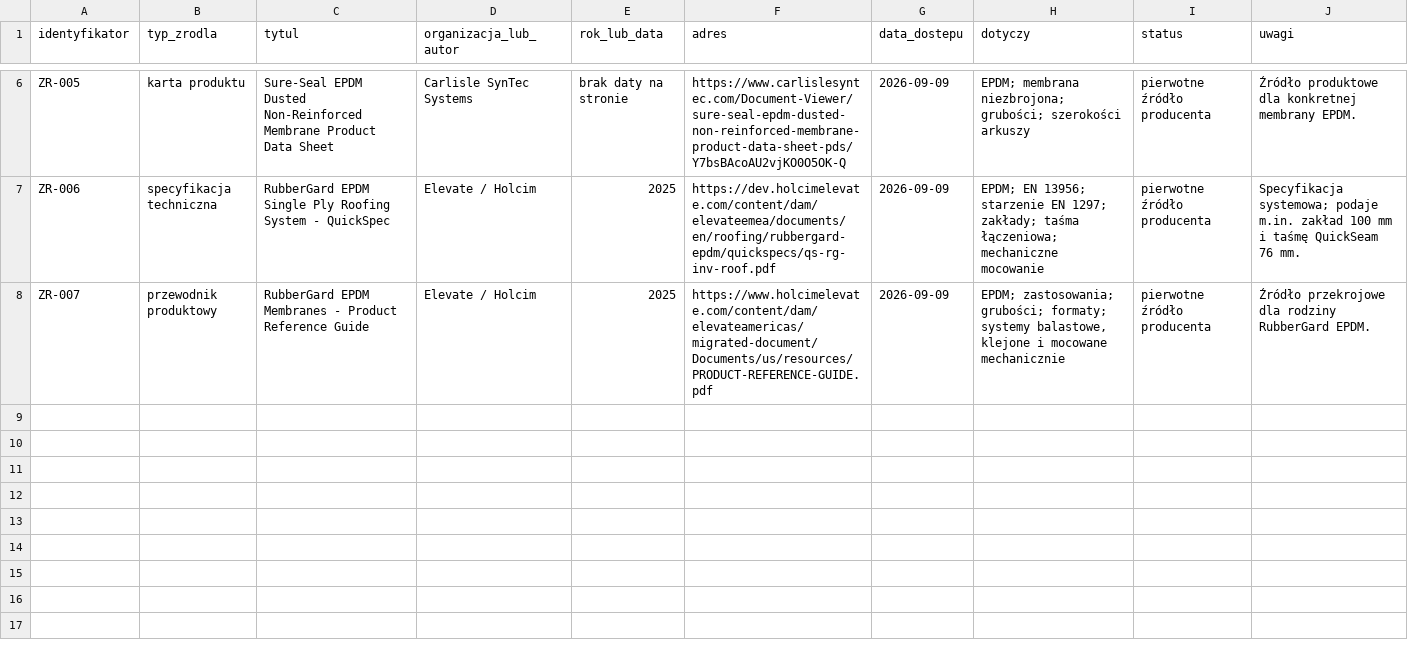
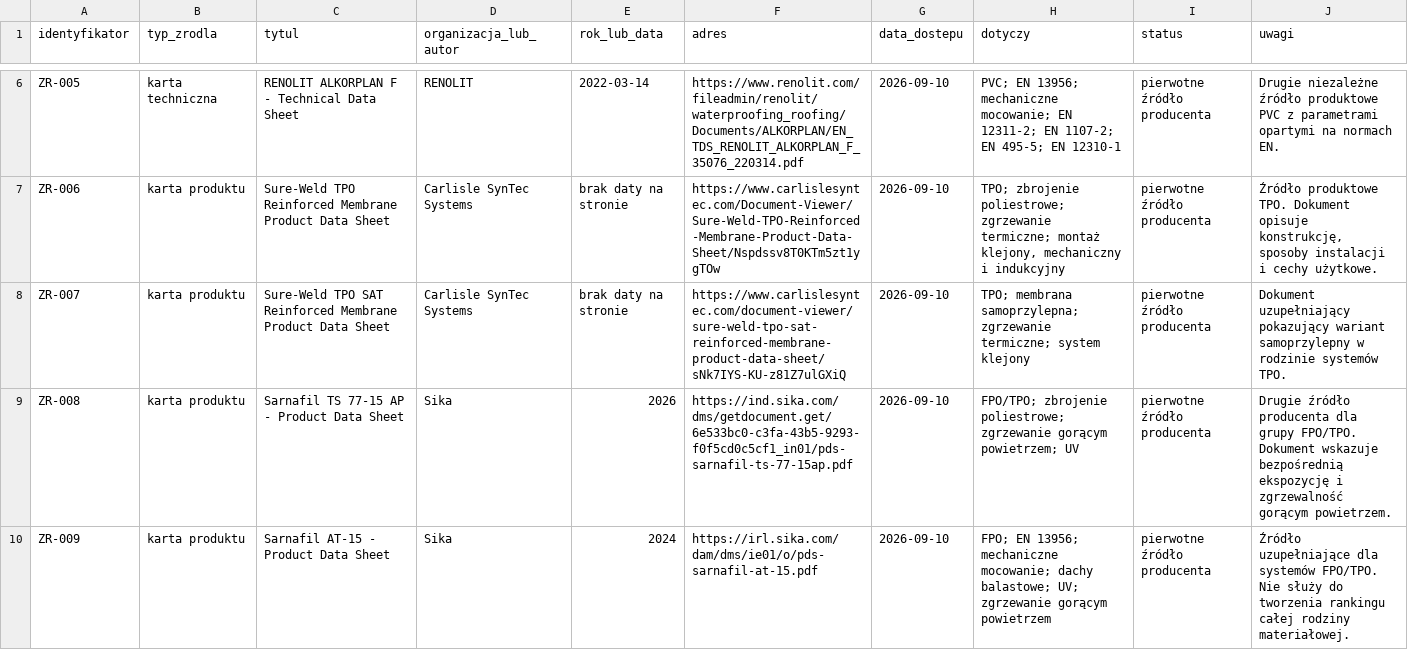
Before and after one commit to maciejpolanowski1976/metodyka-porownawcza-membran-dachowych, a CSV file: dane/zrodla.csv, drawn as a sheet; only a part is shown, gaps mark what is left out; the diff covers the shown part only; the diff names each change by its address in the sheet, - before the commit and + after, or states it on an @@ line.

```diff
--- a/dane/zrodla.csv
+++ b/dane/zrodla.csv
-B6 (typ_zrodla): karta produktu
+B6 (typ_zrodla): karta techniczna
-C6 (tytul): Sure-Seal EPDM Dusted Non-Reinforced Membrane Product Data Sheet
+C6 (tytul): RENOLIT ALKORPLAN F - Technical Data Sheet
-D6 (organizacja_lub_autor): Carlisle SynTec Systems
+D6 (organizacja_lub_autor): RENOLIT
-E6 (rok_lub_data): brak daty na stronie
+E6 (rok_lub_data): 2022-03-14
-F6 (adres): https://www.carlislesyntec.com/Document-Viewer/sure-seal-epdm-dusted-non-reinforced-membrane-product-data-sheet-pds/Y7bsBAcoAU2vjKO0O5OK-Q
+F6 (adres): https://www.renolit.com/fileadmin/renolit/waterproofing_roofing/Documents/ALKORPLAN/EN_TDS_RENOLIT_ALKORPLAN_F_35076_220314.pdf
-G6:G8 (data_dostepu): 2026-09-09
+G6:G8 (data_dostepu): 2026-09-10
-H6 (dotyczy): EPDM; membrana niezbrojona; grubości; szerokości arkuszy
+H6 (dotyczy): PVC; EN 13956; mechaniczne mocowanie; EN 12311-2; EN 1107-2; EN 495-5; EN 12310-1
-J6 (uwagi): Źródło produktowe dla konkretnej membrany EPDM.
+J6 (uwagi): Drugie niezależne źródło produktowe PVC z parametrami opartymi na normach EN.
-B7 (typ_zrodla): specyfikacja techniczna
+B7 (typ_zrodla): karta produktu
-C7 (tytul): RubberGard EPDM Single Ply Roofing System - QuickSpec
+C7 (tytul): Sure-Weld TPO Reinforced Membrane Product Data Sheet
-D7:D8 (organizacja_lub_autor): Elevate / Holcim
+D7:D8 (organizacja_lub_autor): Carlisle SynTec Systems
-E7:E8 (rok_lub_data): 2025
+E7:E8 (rok_lub_data): brak daty na stronie
-F7 (adres): https://dev.holcimelevate.com/content/dam/elevateemea/documents/en/roofing/rubbergard-epdm/quickspecs/qs-rg-inv-roof.pdf
+F7 (adres): https://www.carlislesyntec.com/Document-Viewer/Sure-Weld-TPO-Reinforced-Membrane-Product-Data-Sheet/Nspdssv8T0KTm5zt1ygTOw
-H7 (dotyczy): EPDM; EN 13956; starzenie EN 1297; zakłady; taśma łączeniowa; mechaniczne mocowanie
+H7 (dotyczy): TPO; zbrojenie poliestrowe; zgrzewanie termiczne; montaż klejony, mechaniczny i indukcyjny
-J7 (uwagi): Specyfikacja systemowa; podaje m.in. zakład 100 mm i taśmę QuickSeam 76 mm.
+J7 (uwagi): Źródło produktowe TPO. Dokument opisuje konstrukcję, sposoby instalacji i cechy użytkowe.
-B8 (typ_zrodla): przewodnik produktowy
+B8 (typ_zrodla): karta produktu
-C8 (tytul): RubberGard EPDM Membranes - Product Reference Guide
+C8 (tytul): Sure-Weld TPO SAT Reinforced Membrane Product Data Sheet
-F8 (adres): https://www.holcimelevate.com/content/dam/elevateamericas/migrated-document/Documents/us/resources/PRODUCT-REFERENCE-GUIDE.pdf
+F8 (adres): https://www.carlislesyntec.com/document-viewer/sure-weld-tpo-sat-reinforced-membrane-product-data-sheet/sNk7IYS-KU-z81Z7ulGXiQ
-H8 (dotyczy): EPDM; zastosowania; grubości; formaty; systemy balastowe, klejone i mocowane mechanicznie
+H8 (dotyczy): TPO; membrana samoprzylepna; zgrzewanie termiczne; system klejony
-J8 (uwagi): Źródło przekrojowe dla rodziny RubberGard EPDM.
+J8 (uwagi): Dokument uzupełniający pokazujący wariant samoprzylepny w rodzinie systemów TPO.
+row 9: ZR-008 | karta produktu | Sarnafil TS 77-15 AP - Product Data Sheet | Sika | 2026 | https://ind.sika.com/dms/getdocument.get/6e533bc0-c3fa-43b5-9293-f0f5cd0c5cf1_in01/pds-sarnafil-ts-77-15ap.pdf | 2026-09-10 | FPO/TPO; zbrojenie poliestrowe; zgrzewanie gorącym powietrzem; UV | pierwotne źródło producenta | Drugie źródło producenta dla grupy FPO/TPO. Dokument wskazuje bezpośrednią ekspozycję i zgrzewalność gorącym powietrzem.
+row 10: ZR-009 | karta produktu | Sarnafil AT-15 - Product Data Sheet | Sika | 2024 | https://irl.sika.com/dam/dms/ie01/o/pds-sarnafil-at-15.pdf | 2026-09-10 | FPO; EN 13956; mechaniczne mocowanie; dachy balastowe; UV; zgrzewanie gorącym powietrzem | pierwotne źródło producenta | Źródło uzupełniające dla systemów FPO/TPO. Nie służy do tworzenia rankingu całej rodziny materiałowej.
```
Also changed, not shown: 4 added rows and 32 edited cells elsewhere in this file, dane/macierz_decyzyjna.csv, dane/systemy_membranowe.csv, 3 other files.
